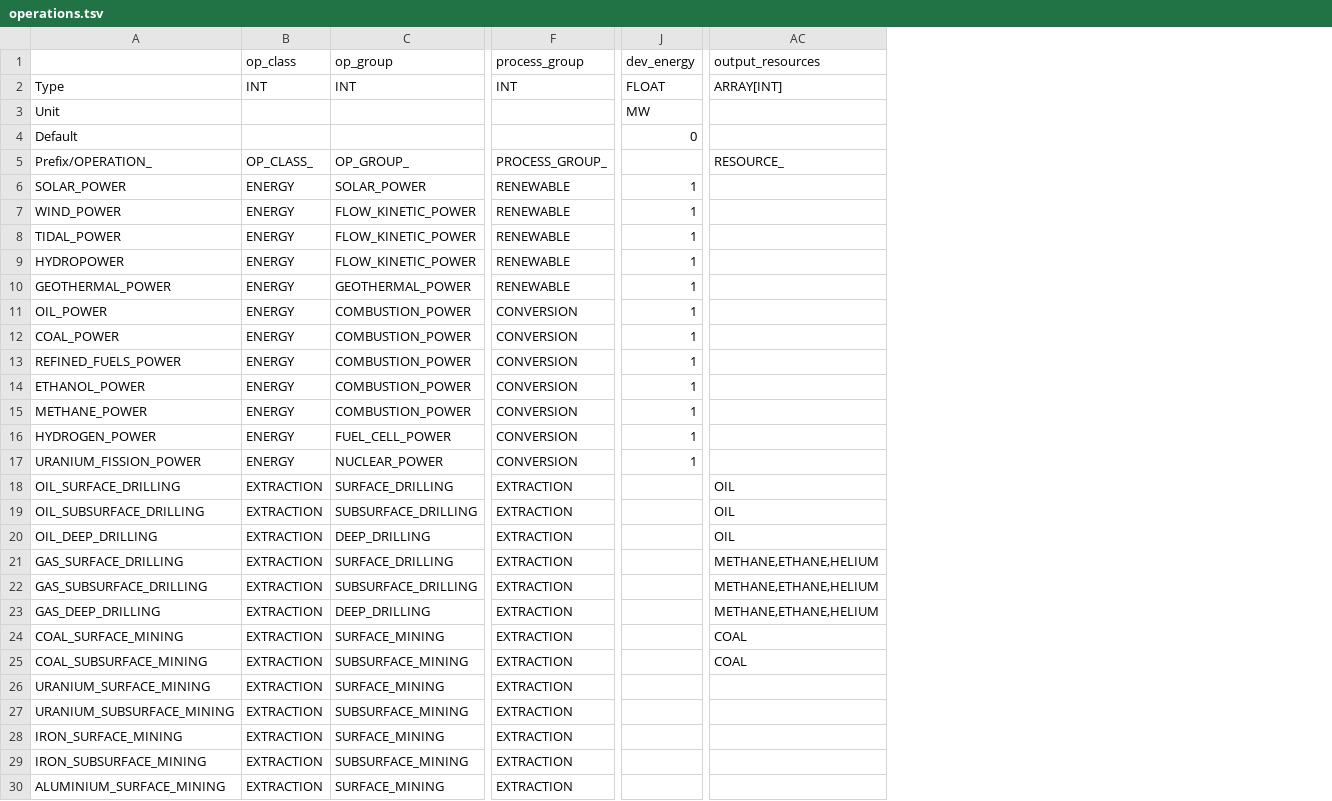
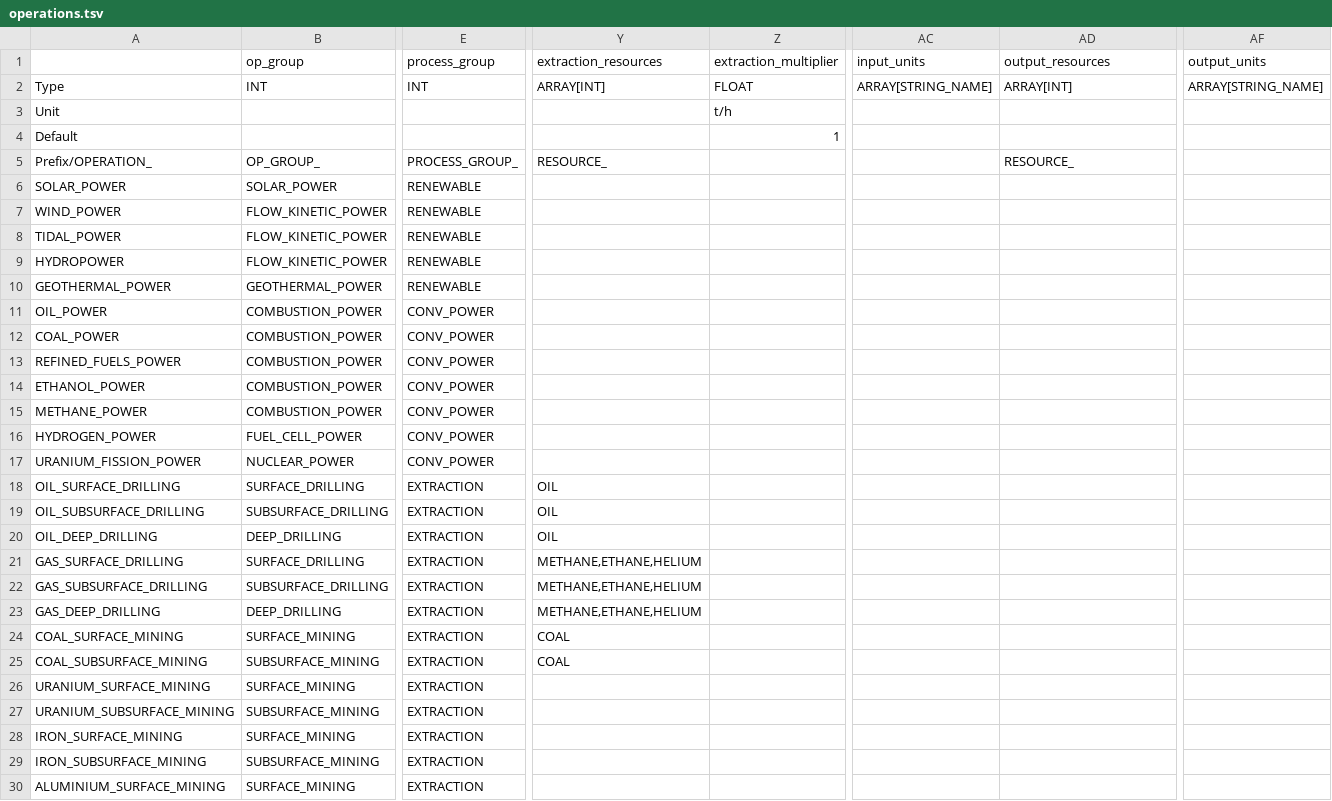
Before and after one commit to t2civ/astropolis_sdk, a TSV file: public/data/tables/operations.tsv, drawn as a sheet; only a part is shown, gaps mark what is left out; removed rows and columns are numbered as before the commit, all else as after; the diff covers the shown part only; the diff names each change by its address in the sheet, - before the commit and + after, or states it on an @@ line.

```diff
--- a/public/data/tables/operations.tsv
+++ b/public/data/tables/operations.tsv
-column B (op_class), rows 2-30: INT |  |  | OP_CLASS_ | ENERGY | ENERGY | ENERGY | ENERGY | ENERGY | ENERGY | ENERGY | ENERGY | ENERGY | ENERGY | ENERGY | ENERGY | EXTRACTION | EXTRACTION | EXTRACTION | EXTRACTION | EXTRACTION | EXTRACTION | EXTRACTION | EXTRACTION | EXTRACTION | EXTRACTION | EXTRACTION | EXTRACTION | EXTRACTION
-column J (dev_energy), rows 2-17: FLOAT | MW | 0 |  | 1 | 1 | 1 | 1 | 1 | 1 | 1 | 1 | 1 | 1 | 1 | 1
+column Y (extraction_resources), rows 2-25: ARRAY[INT] |  |  | RESOURCE_ |  |  |  |  |  |  |  |  |  |  |  |  | OIL | OIL | OIL | METHANE,ETHANE,HELIUM | METHANE,ETHANE,HELIUM | METHANE,ETHANE,HELIUM | COAL | COAL
+column Z (extraction_multiplier), rows 2-4: FLOAT | t/h | 1
+column AC (input_units), row 2: ARRAY[STRING_NAME]
+column AF (output_units), row 2: ARRAY[STRING_NAME]
-E11:E17 (process_group): CONVERSION
+E11:E17 (process_group): CONV_POWER
-AD18:AD20 (output_resources): OIL
+AD18:AD20 (output_resources): (empty)
-AD21:AD23 (output_resources): METHANE,ETHANE,HELIUM
+AD21:AD23 (output_resources): (empty)
-AD24:AD25 (output_resources): COAL
+AD24:AD25 (output_resources): (empty)
```
Also changed, not shown: 87 edited cells elsewhere in this file, public/data/tables/op_groups.tsv, 4 other files.
